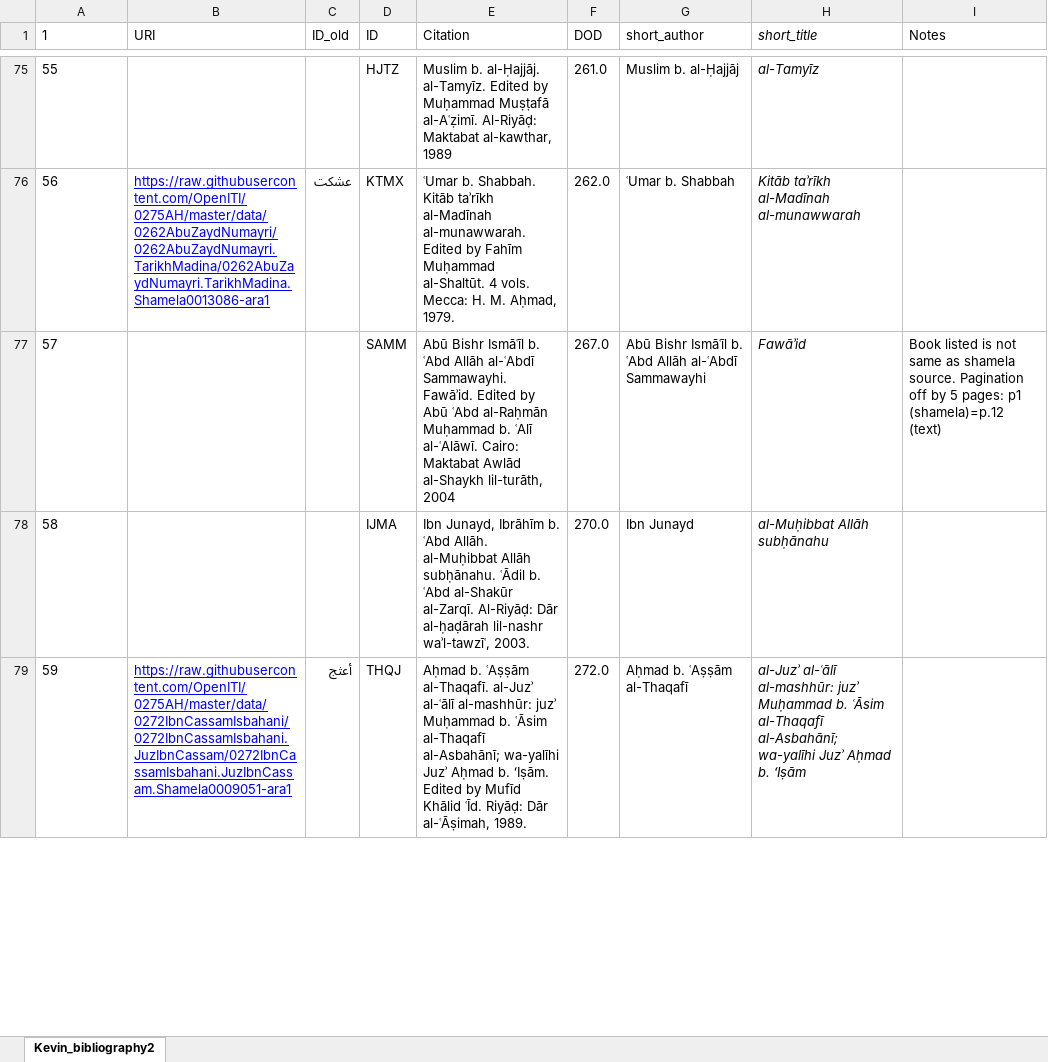
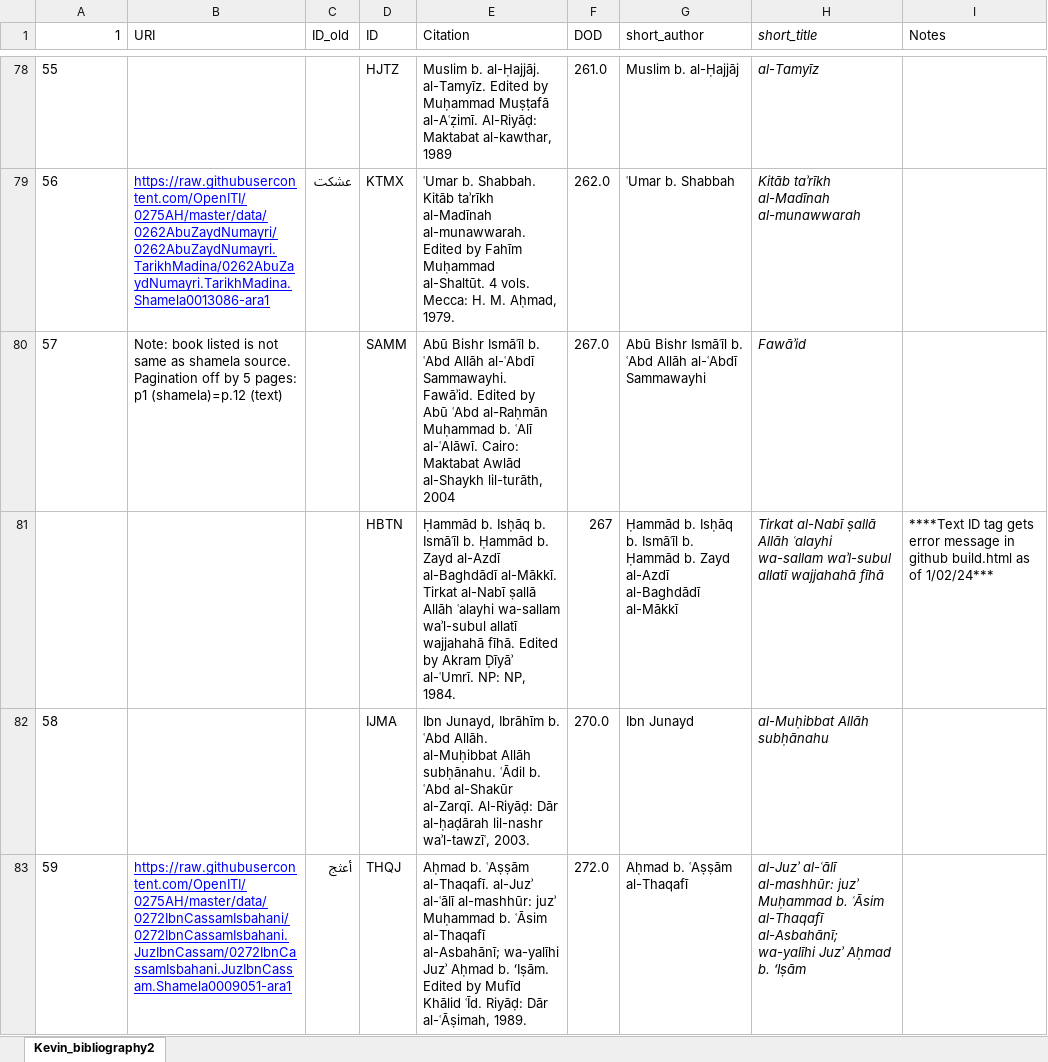
Before and after one commit to rjaques/Sirah-Project, an Excel workbook: data/meta/Kevin Bibliography.xlsx, sheet Kevin_bibliography2, drawn as a sheet; only a part is shown, gaps mark what is left out; values as stored, in another font and other column widths than the file's, no borders; charts and pictures not drawn; addresses are those after the commit; the diff covers the shown part only; the diff names each change by its address in the sheet, - before the commit and + after, or states it on an @@ line.

Commit message:
Update bibliography file

```diff
--- a/data/meta/Kevin Bibliography.xlsx (sheet Kevin_bibliography2)
+++ b/data/meta/Kevin Bibliography.xlsx (sheet Kevin_bibliography2)
-A1 alignment: left
+A1 alignment: right
-B80 (URI): (empty)
+B80 (URI): Note: book listed is not same as shamela source. Pagination off by 5 pages: p1 (shamela)=p.12 (text)
-I80 (Notes): Book listed is not same as shamela source. Pagination off by 5 pages: p1 (shamela)=p.12 (text)
+I80 (Notes): (empty)
+row 81:  |  |  | HBTN | Ḥammād b. Isḥāq b. Ismāʿīl b. Ḥammād b. Zayd al-Azdī al-Baghdādī al-Mākkī. Tirkat al-Nabī ṣallā Allāh ʿalayhi wa-sallam waʾl-subul allatī wajjahahā fīhā. Edited by Akram Ḍīyāʾ al-ʿUmrī. NP: NP, 1984. | 267 | Ḥammād b. Isḥāq b. Ismāʿīl b. Ḥammād b. Zayd al-Azdī al-Baghdādī al-Mākkī | Tirkat al-Nabī ṣallā Allāh ʿalayhi wa-sallam waʾl-subul allatī wajjahahā fīhā | ****Text ID tag gets error message in github build.html as of 1/02/24***
```
Also changed, not shown: 13 added rows, 14 edited cells and cell formats elsewhere in this sheet.
